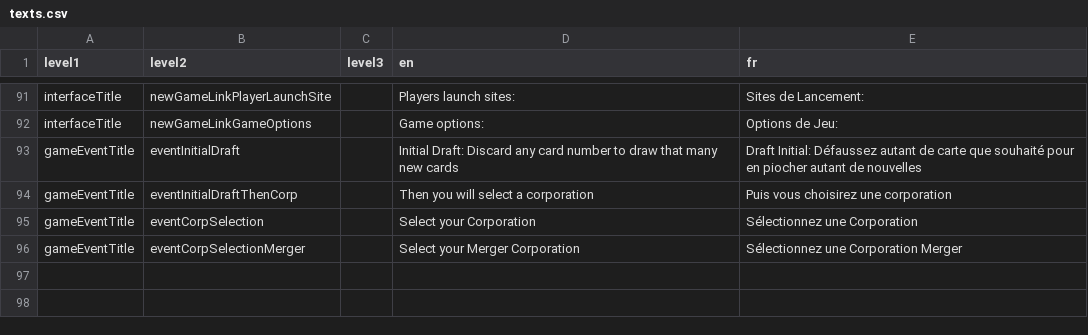
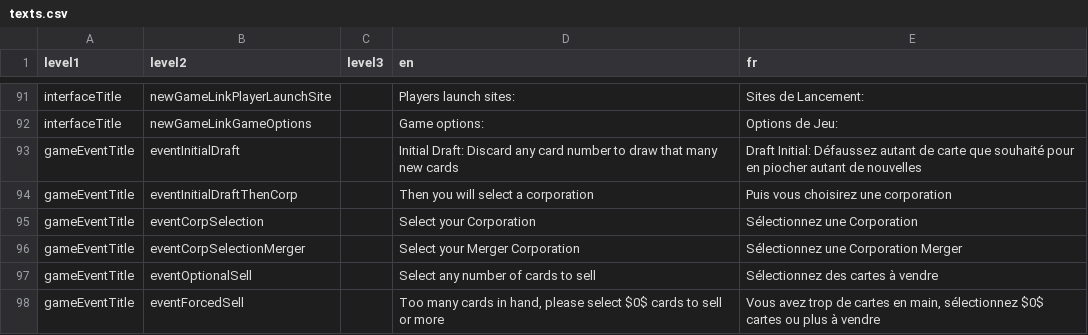
Before and after one commit to Mylaana/AresExpedition, a CSV file: parser/Input/texts.csv, drawn as a sheet; only a part is shown, gaps mark what is left out.

Commit message:
fix pipe, add sell event translation

```diff
--- a/parser/Input/texts.csv
+++ b/parser/Input/texts.csv
@@ -96 +96,3 @@ gameEventTitle;eventCorpSelection;;Select your Corporation;Sélectionnez une Cor
 gameEventTitle;eventCorpSelectionMerger;;Select your Merger Corporation;Sélectionnez une Corporation Merger
+gameEventTitle;eventOptionalSell;;Select any number of cards to sell;Sélectionnez des cartes à vendre
+gameEventTitle;eventForcedSell;;Too many cards in hand, please select $0$ cards to sell or more;Vous avez trop de cartes en main, sélectionnez $0$ cartes ou plus à vendre
```
Also changed, not shown: 6 other files.
